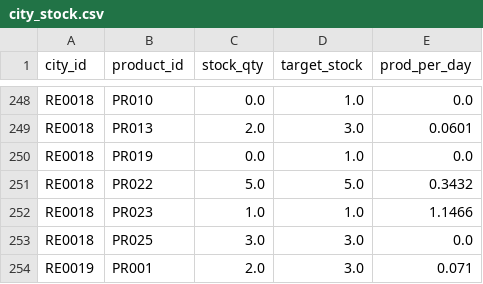
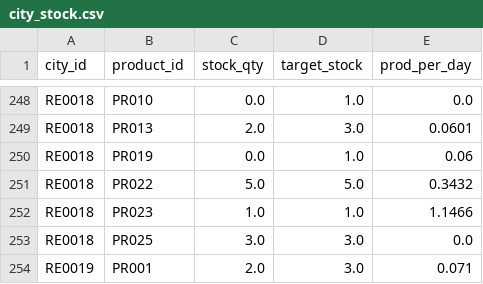
Before and after one commit to endbreakgt-jpg/guild-of-merchants, a CSV file: data/city_stock.csv, drawn as a sheet; only a part is shown, gaps mark what is left out; the diff covers the shown part only.

```diff
--- a/data/city_stock.csv
+++ b/data/city_stock.csv
@@ -249,3 +249,3 @@ RE0018,PR010,0.0,1.0,0.0
 RE0018,PR013,2.0,3.0,0.0601
-RE0018,PR019,0.0,1.0,0.0
+RE0018,PR019,0.0,1.0,0.06
 RE0018,PR022,5.0,5.0,0.3432
```
Also changed, not shown: 6 edited cells elsewhere in this file, data/water_routes.csv, 3 other files.
